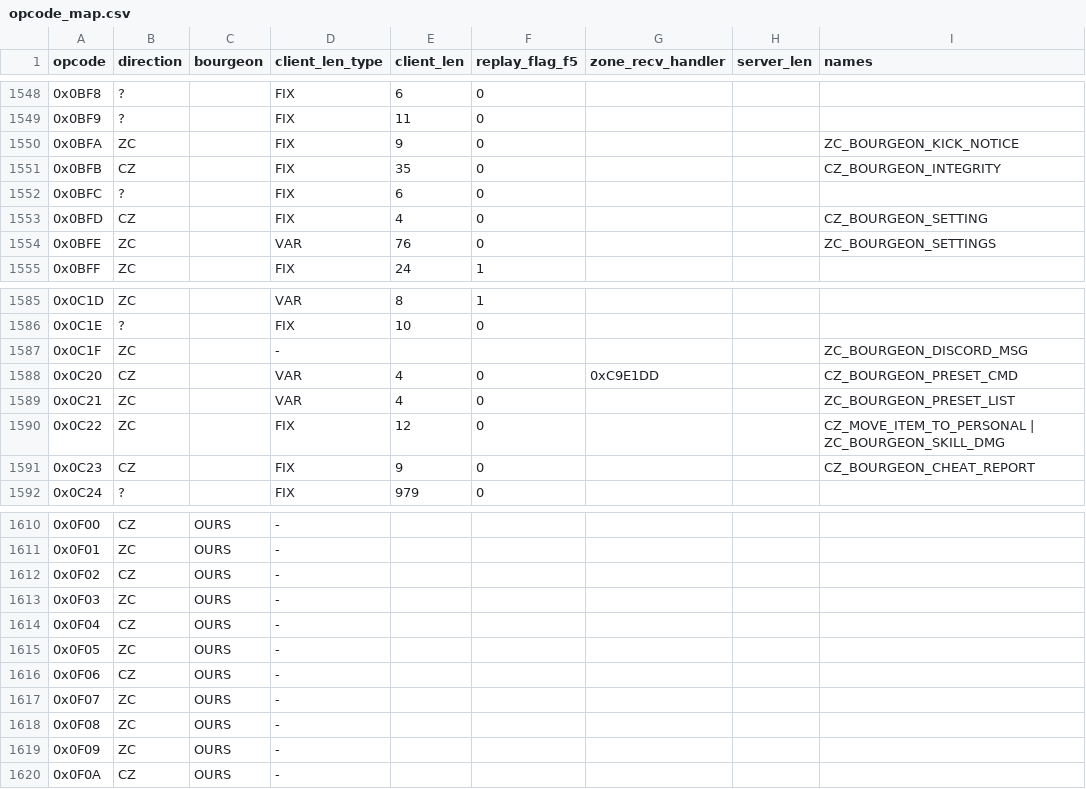
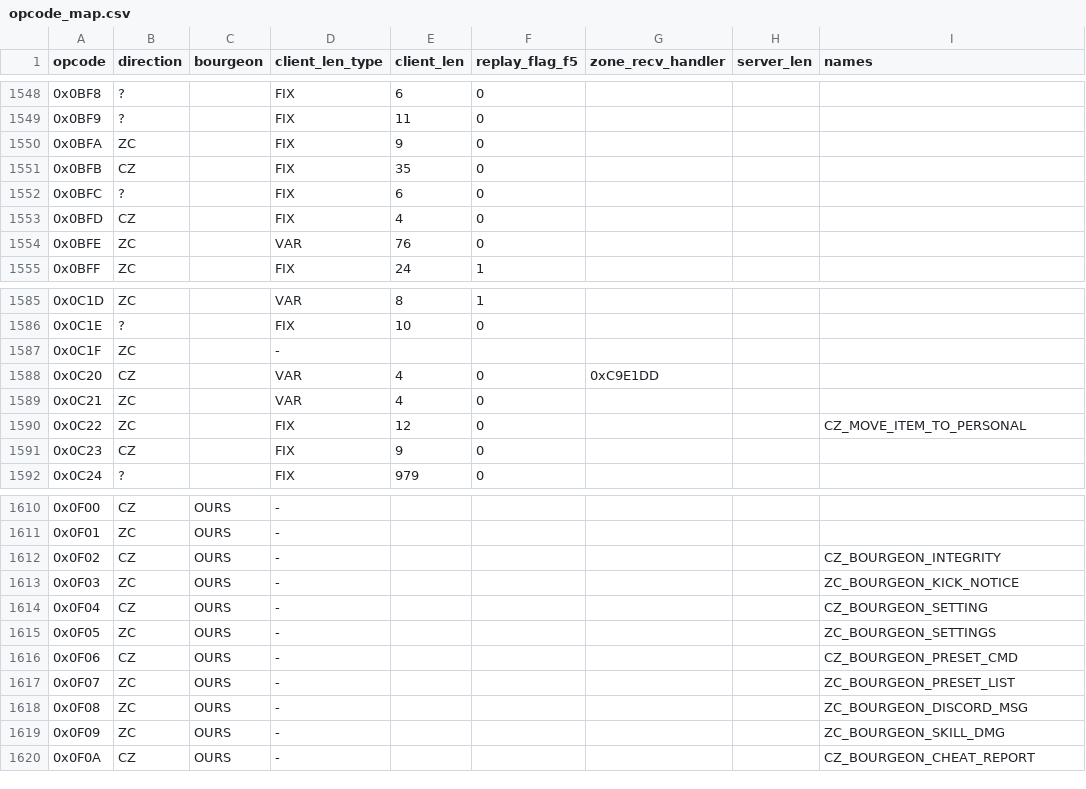
Before and after one commit to Stingor/Bourgeon, a CSV file: docs/opcode_map.csv, drawn as a sheet; only a part is shown, gaps mark what is left out.

```diff
--- a/docs/opcode_map.csv
+++ b/docs/opcode_map.csv
@@ -1549,7 +1549,7 @@ opcode,direction,bourgeon,client_len_type,client_len,replay_flag_f5,zone_recv_ha
 0x0BF9,?,,FIX,11,0,,,
-0x0BFA,ZC,,FIX,9,0,,,ZC_BOURGEON_KICK_NOTICE
-0x0BFB,CZ,,FIX,35,0,,,CZ_BOURGEON_INTEGRITY
+0x0BFA,ZC,,FIX,9,0,,,
+0x0BFB,CZ,,FIX,35,0,,,
 0x0BFC,?,,FIX,6,0,,,
-0x0BFD,CZ,,FIX,4,0,,,CZ_BOURGEON_SETTING
-0x0BFE,ZC,,VAR,76,0,,,ZC_BOURGEON_SETTINGS
+0x0BFD,CZ,,FIX,4,0,,,
+0x0BFE,ZC,,VAR,76,0,,,
 0x0BFF,ZC,,FIX,24,1,,,
@@ -1586,7 +1586,7 @@ opcode,direction,bourgeon,client_len_type,client_len,replay_flag_f5,zone_recv_ha
 0x0C1E,?,,FIX,10,0,,,
-0x0C1F,ZC,,-,,,,,ZC_BOURGEON_DISCORD_MSG
-0x0C20,CZ,,VAR,4,0,0xC9E1DD,,CZ_BOURGEON_PRESET_CMD
-0x0C21,ZC,,VAR,4,0,,,ZC_BOURGEON_PRESET_LIST
-0x0C22,ZC,,FIX,12,0,,,"CZ_MOVE_ITEM_TO_PERSONAL | ZC_BOURGEON_SKILL_DMG"
-0x0C23,CZ,,FIX,9,0,,,CZ_BOURGEON_CHEAT_REPORT
+0x0C1F,ZC,,-,,,,,
+0x0C20,CZ,,VAR,4,0,0xC9E1DD,,
+0x0C21,ZC,,VAR,4,0,,,
+0x0C22,ZC,,FIX,12,0,,,CZ_MOVE_ITEM_TO_PERSONAL
+0x0C23,CZ,,FIX,9,0,,,
 0x0C24,?,,FIX,979,0,,,
@@ -1611,10 +1611,10 @@ opcode,direction,bourgeon,client_len_type,client_len,replay_flag_f5,zone_recv_ha
 0x0F01,ZC,OURS,-,,,,,
-0x0F02,CZ,OURS,-,,,,,
-0x0F03,ZC,OURS,-,,,,,
-0x0F04,CZ,OURS,-,,,,,
-0x0F05,ZC,OURS,-,,,,,
-0x0F06,CZ,OURS,-,,,,,
-0x0F07,ZC,OURS,-,,,,,
-0x0F08,ZC,OURS,-,,,,,
-0x0F09,ZC,OURS,-,,,,,
-0x0F0A,CZ,OURS,-,,,,,
+0x0F02,CZ,OURS,-,,,,,CZ_BOURGEON_INTEGRITY
+0x0F03,ZC,OURS,-,,,,,ZC_BOURGEON_KICK_NOTICE
+0x0F04,CZ,OURS,-,,,,,CZ_BOURGEON_SETTING
+0x0F05,ZC,OURS,-,,,,,ZC_BOURGEON_SETTINGS
+0x0F06,CZ,OURS,-,,,,,CZ_BOURGEON_PRESET_CMD
+0x0F07,ZC,OURS,-,,,,,ZC_BOURGEON_PRESET_LIST
+0x0F08,ZC,OURS,-,,,,,ZC_BOURGEON_DISCORD_MSG
+0x0F09,ZC,OURS,-,,,,,ZC_BOURGEON_SKILL_DMG
+0x0F0A,CZ,OURS,-,,,,,CZ_BOURGEON_CHEAT_REPORT
```
Also changed, not shown: 1 other file.
